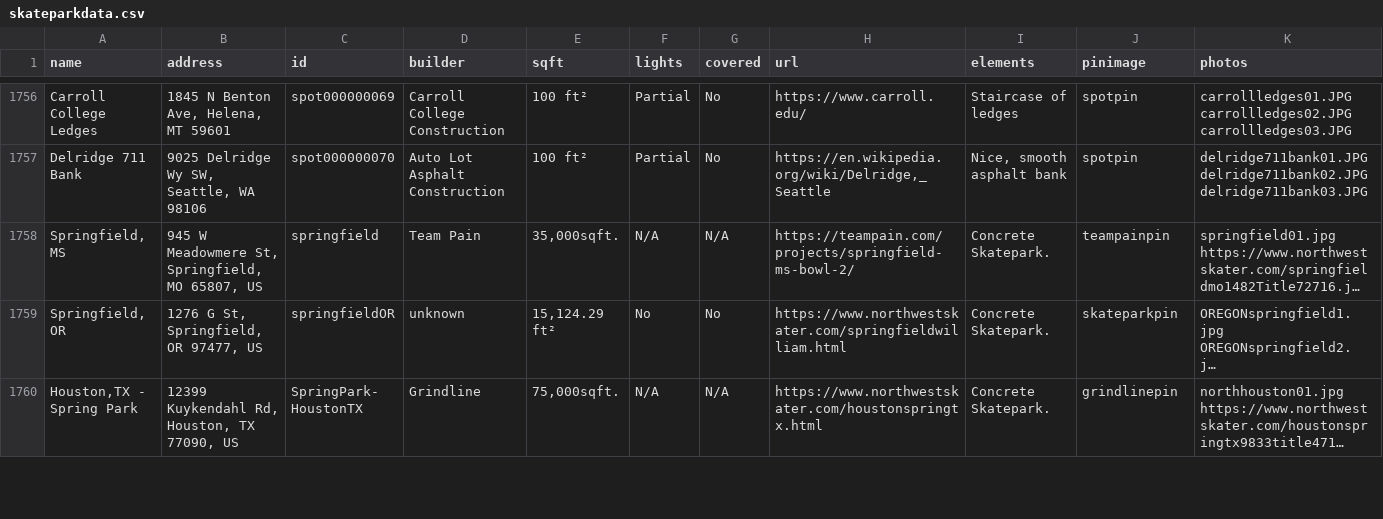
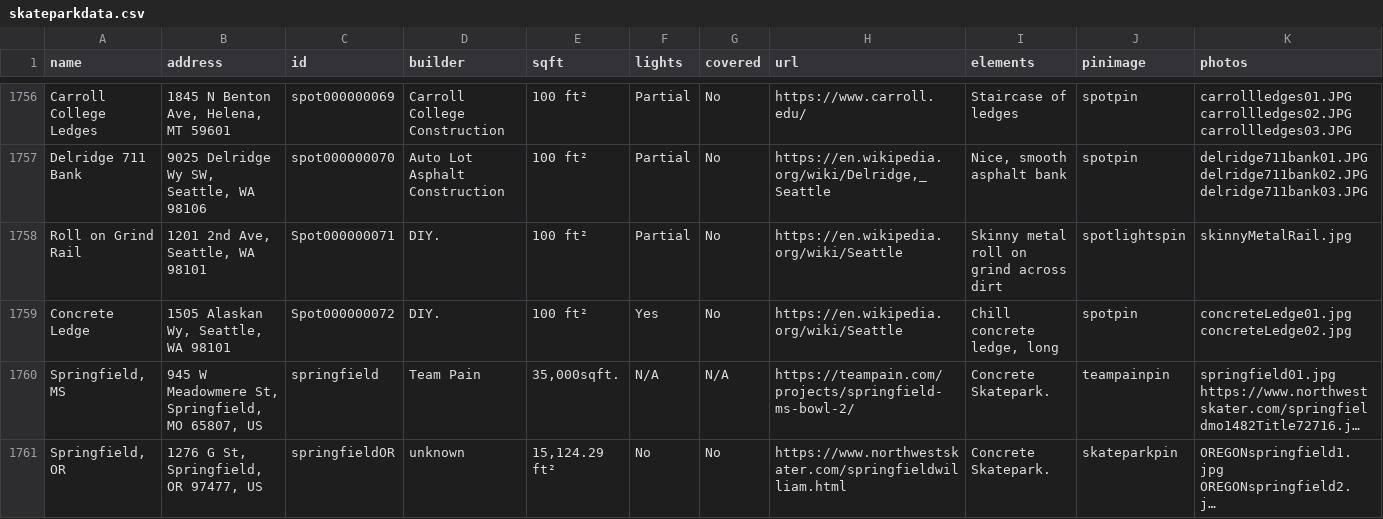
Before and after one commit to jaemzware/skatecreteordie, a CSV file: DATA/skateparkdata.csv, drawn as a sheet; only a part is shown, gaps mark what is left out; the shorter side is filled out with more unchanged rows; long unchanged cells end in …; rows hold the shown columns only; the diff names each change by its address in the sheet, - before the commit and + after, or states it on an @@ line.

Commit message:
a couple new street spots

```diff
--- a/DATA/skateparkdata.csv
+++ b/DATA/skateparkdata.csv
+row 1758: Roll on Grind Rail | 1201 2nd Ave, Seattle, WA 98101 | Spot000000071 | DIY. | 100 ft² | Partial | No | https://en.wikipedia.org/wiki/Seattle | Skinny metal roll on grind across dirt | spotlightspin | skinnyMetalRail.jpg
+row 1759: Concrete Ledge | 1505 Alaskan Wy, Seattle, WA 98101 | Spot000000072 | DIY. | 100 ft² | Yes | No | https://en.wikipedia.org/wiki/Seattle | Chill concrete ledge, long | spotpin | concreteLedge01.jpg concreteLedge02.jpg
```
Also changed, not shown: 1 other file.
